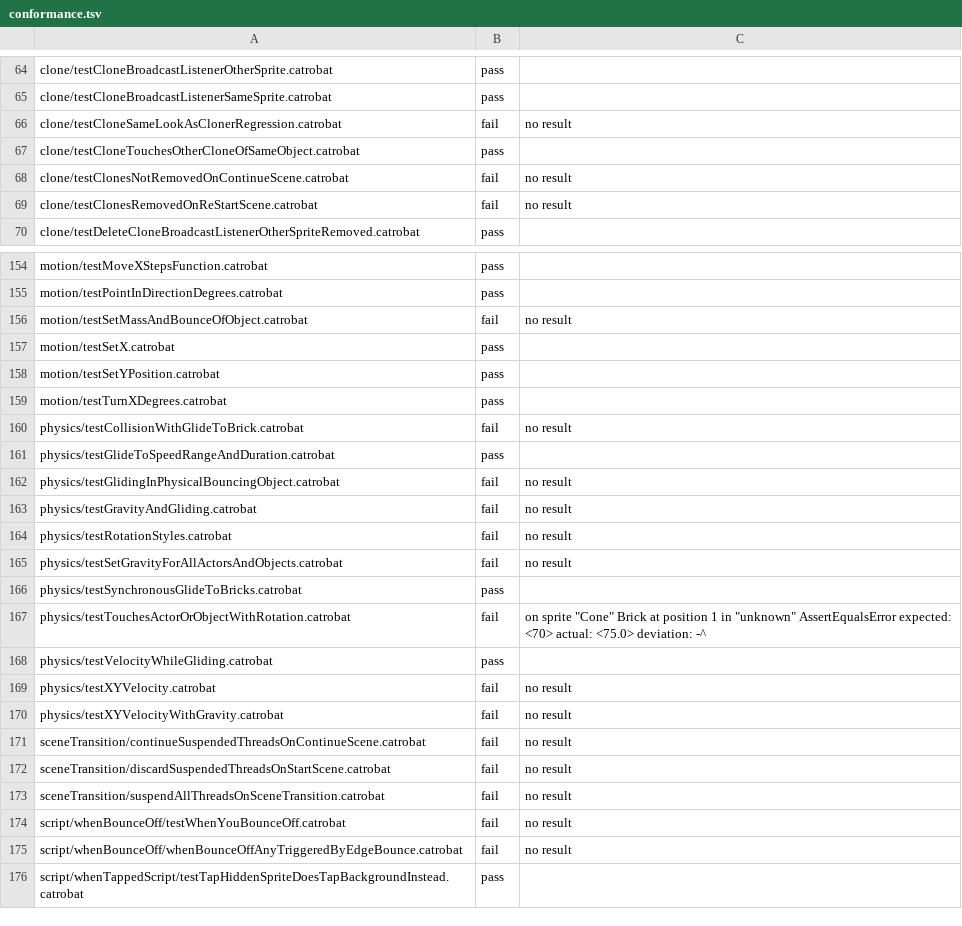
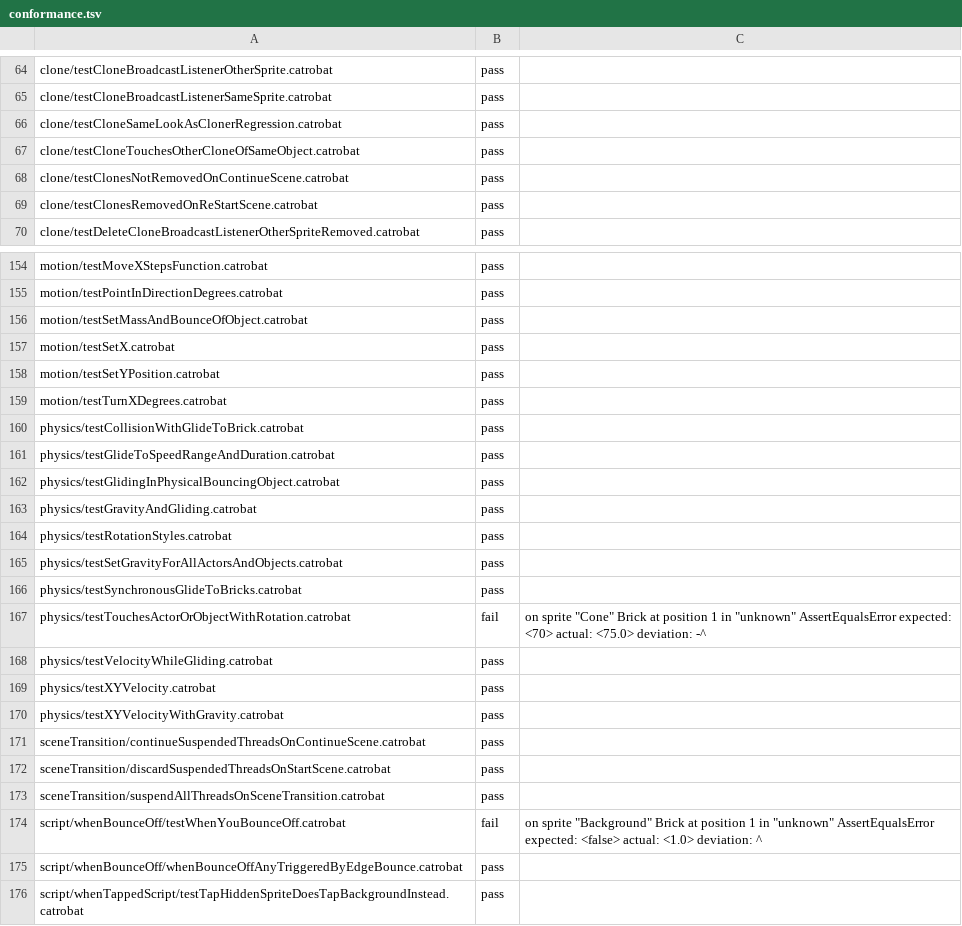
Before and after one commit to Catrobat/Catroweb, a TSV file: player/conformance.tsv, drawn as a sheet; only a part is shown, gaps mark what is left out; the diff covers the shown part only.

```diff
--- a/player/conformance.tsv
+++ b/player/conformance.tsv
@@ -65,6 +65,6 @@ clone/testCloneBroadcastListenerOtherSprite.catrobat	pass
 clone/testCloneBroadcastListenerSameSprite.catrobat	pass	
-clone/testCloneSameLookAsClonerRegression.catrobat	fail	no result
+clone/testCloneSameLookAsClonerRegression.catrobat	pass	
 clone/testCloneTouchesOtherCloneOfSameObject.catrobat	pass	
-clone/testClonesNotRemovedOnContinueScene.catrobat	fail	no result
-clone/testClonesRemovedOnReStartScene.catrobat	fail	no result
+clone/testClonesNotRemovedOnContinueScene.catrobat	pass	
+clone/testClonesRemovedOnReStartScene.catrobat	pass	
 clone/testDeleteCloneBroadcastListenerOtherSpriteRemoved.catrobat	pass	
@@ -155,3 +155,3 @@ motion/testMoveXStepsFunction.catrobat	pass
 motion/testPointInDirectionDegrees.catrobat	pass	
-motion/testSetMassAndBounceOfObject.catrobat	fail	no result
+motion/testSetMassAndBounceOfObject.catrobat	pass	
 motion/testSetX.catrobat	pass	
@@ -159,8 +159,8 @@ motion/testSetYPosition.catrobat	pass
 motion/testTurnXDegrees.catrobat	pass	
-physics/testCollisionWithGlideToBrick.catrobat	fail	no result
+physics/testCollisionWithGlideToBrick.catrobat	pass	
 physics/testGlideToSpeedRangeAndDuration.catrobat	pass	
-physics/testGlidingInPhysicalBouncingObject.catrobat	fail	no result
-physics/testGravityAndGliding.catrobat	fail	no result
-physics/testRotationStyles.catrobat	fail	no result
-physics/testSetGravityForAllActorsAndObjects.catrobat	fail	no result
+physics/testGlidingInPhysicalBouncingObject.catrobat	pass	
+physics/testGravityAndGliding.catrobat	pass	
+physics/testRotationStyles.catrobat	pass	
+physics/testSetGravityForAllActorsAndObjects.catrobat	pass	
 physics/testSynchronousGlideToBricks.catrobat	pass	
@@ -168,9 +168,9 @@ physics/testTouchesActorOrObjectWithRotation.catrobat	fail	on sprite "Cone" Bric
 physics/testVelocityWhileGliding.catrobat	pass	
-physics/testXYVelocity.catrobat	fail	no result
-physics/testXYVelocityWithGravity.catrobat	fail	no result
-sceneTransition/continueSuspendedThreadsOnContinueScene.catrobat	fail	no result
-sceneTransition/discardSuspendedThreadsOnStartScene.catrobat	fail	no result
-sceneTransition/suspendAllThreadsOnSceneTransition.catrobat	fail	no result
-script/whenBounceOff/testWhenYouBounceOff.catrobat	fail	no result
-script/whenBounceOff/whenBounceOffAnyTriggeredByEdgeBounce.catrobat	fail	no result
+physics/testXYVelocity.catrobat	pass	
+physics/testXYVelocityWithGravity.catrobat	pass	
+sceneTransition/continueSuspendedThreadsOnContinueScene.catrobat	pass	
+sceneTransition/discardSuspendedThreadsOnStartScene.catrobat	pass	
+sceneTransition/suspendAllThreadsOnSceneTransition.catrobat	pass	
+script/whenBounceOff/testWhenYouBounceOff.catrobat	fail	on sprite "Background" Brick at position 1 in "unknown" AssertEqualsError expected: <false> actual: <1.0> deviation: ^
+script/whenBounceOff/whenBounceOffAnyTriggeredByEdgeBounce.catrobat	pass	
 script/whenTappedScript/testTapHiddenSpriteDoesTapBackgroundInstead.catrobat	pass	
```
Also changed, not shown: 14 edited cells elsewhere in this file, 3 other files.
